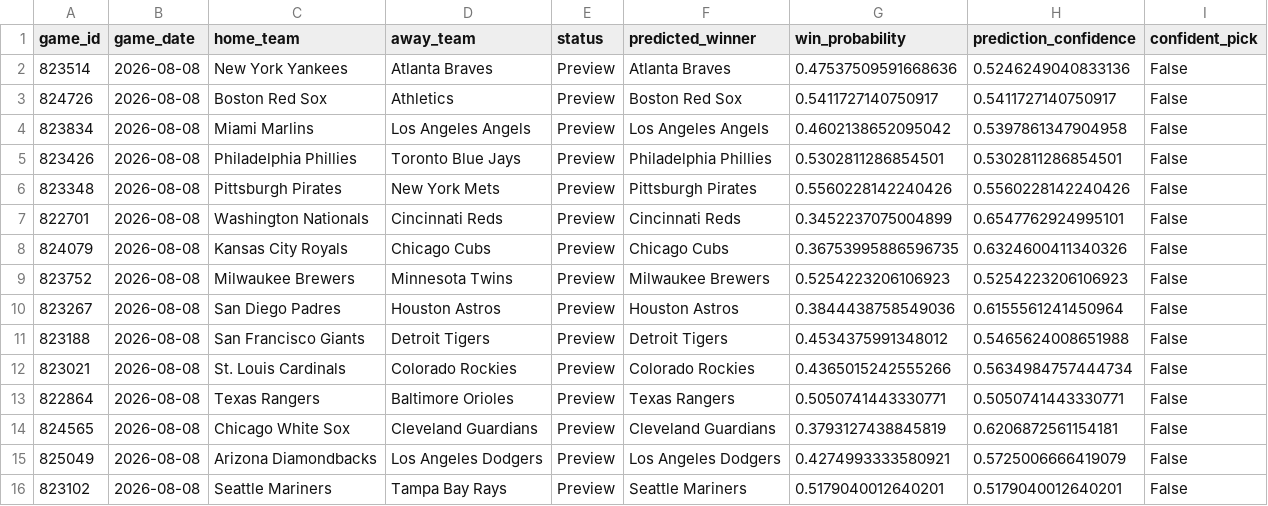
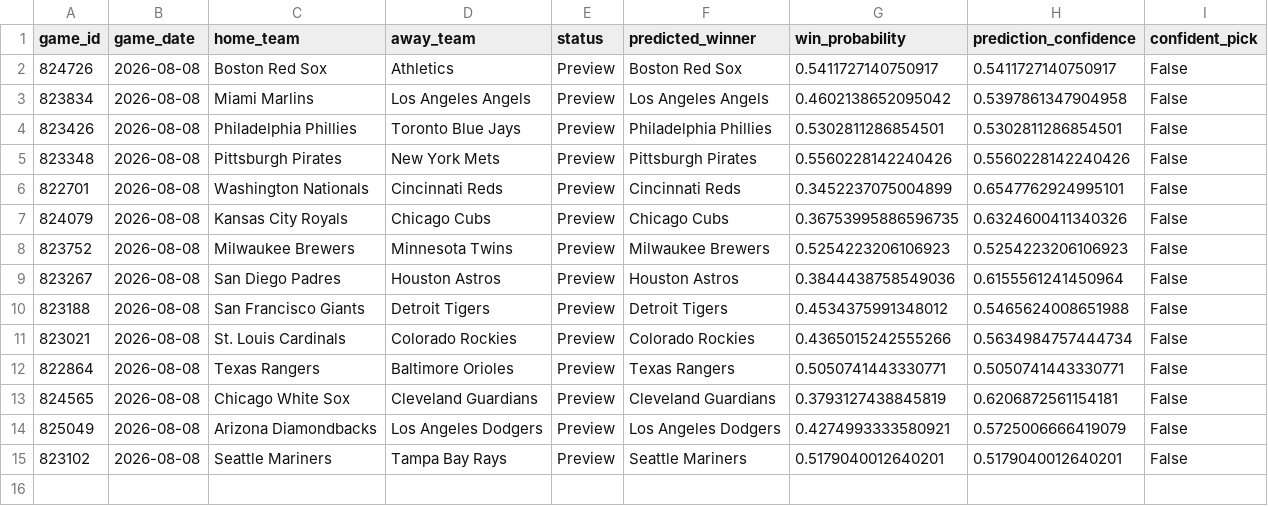
Before and after one commit to ByteLogic214/MLB-2026-Predictions, a CSV file: data/processed/predictions_final.csv, drawn as a sheet; the diff names each change by its address in the sheet, - before the commit and + after, or states it on an @@ line.

Commit message:
Predictions update [skip ci]

```diff
--- a/data/processed/predictions_final.csv
+++ b/data/processed/predictions_final.csv
-row 2: 823514 | 2026-08-08 | New York Yankees | Atlanta Braves | Preview | Atlanta Braves | 0.47537509591668636 | 0.5246249040833136 | False
```
